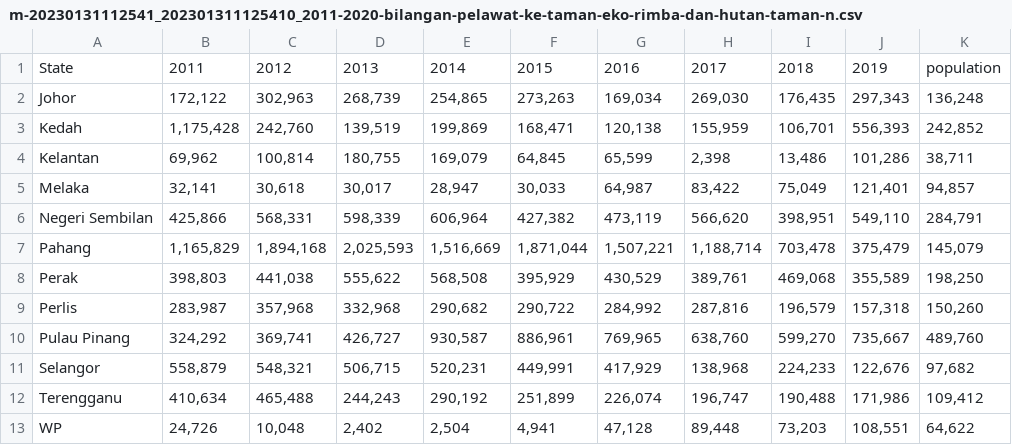
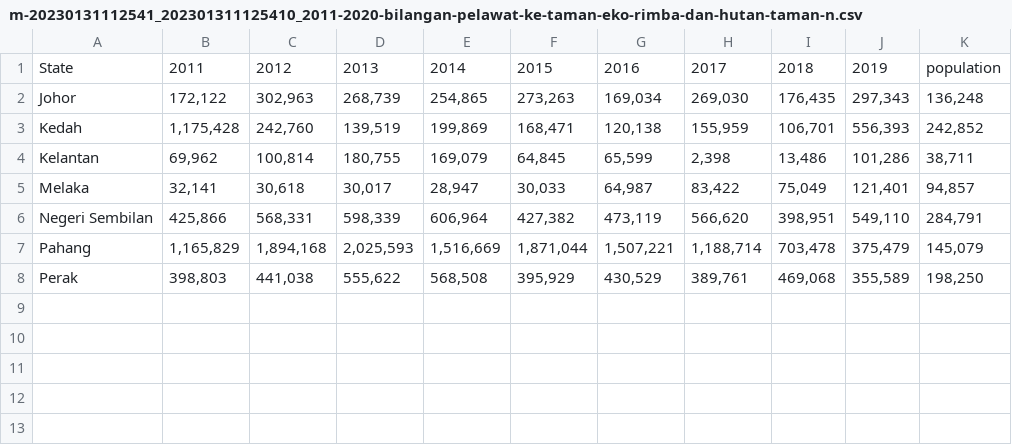
Before and after one commit to Azttan/Data, a CSV file: m-20230131112541_202301311125410_2011-2020-bilangan-pelawat-ke-taman-eko-rimba-dan-hutan-taman-n.csv, drawn as a sheet.

Commit message:
Update m-20230131112541_202301311125410_2011-2020-bilangan-pelawat-ke-taman-eko-rimba-dan-hutan-taman-n.csv

```diff
--- a/m-20230131112541_202301311125410_2011-2020-bilangan-pelawat-ke-taman-eko-rimba-dan-hutan-taman-n.csv
+++ b/m-20230131112541_202301311125410_2011-2020-bilangan-pelawat-ke-taman-eko-rimba-dan-hutan-taman-n.csv
@@ -8,6 +8 @@ Pahang,"1,165,829","1,894,168","2,025,593","1,516,669","1,871,044","1,507,221","
 Perak,"398,803","441,038","555,622","568,508","395,929","430,529","389,761","469,068","355,589","198,250"
-Perlis,"283,987","357,968","332,968","290,682","290,722","284,992","287,816","196,579","157,318","150,260"
-Pulau Pinang,"324,292","369,741","426,727","930,587","886,961","769,965","638,760","599,270","735,667","489,760"
-Selangor,"558,879","548,321","506,715","520,231","449,991","417,929","138,968","224,233","122,676","97,682"
-Terengganu,"410,634","465,488","244,243","290,192","251,899","226,074","196,747","190,488","171,986","109,412"
-WP,"24,726","10,048","2,402","2,504","4,941","47,128","89,448","73,203","108,551","64,622"
```
